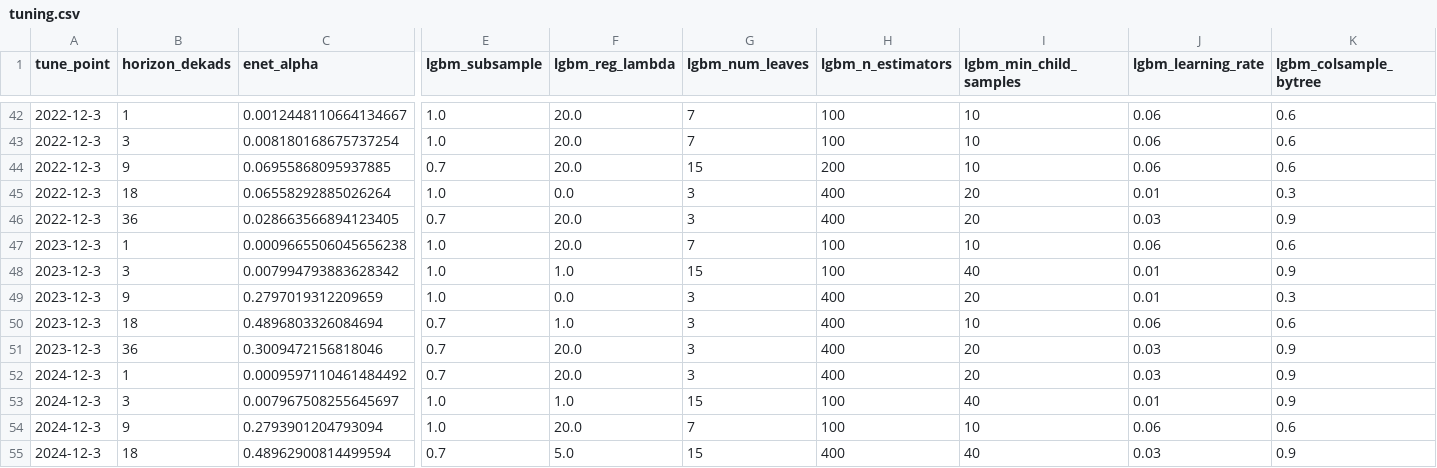
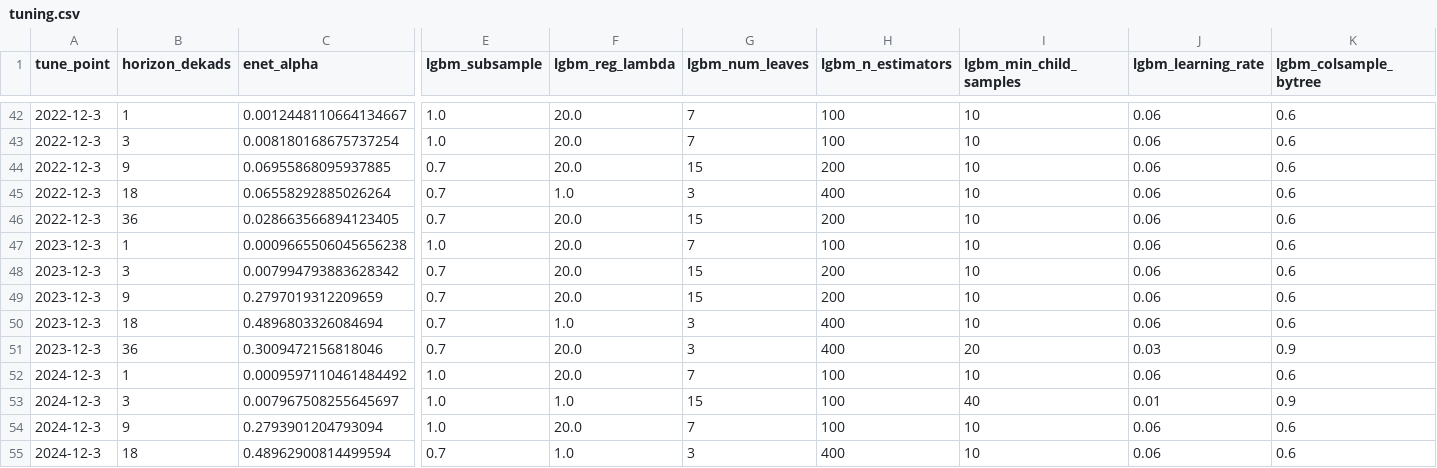
Before and after one commit to okankoken/Copper_Prediction_with_Machine_Learning_Claude, a CSV file: outputs/tuning.csv, drawn as a sheet; only a part is shown, gaps mark what is left out; the diff covers the shown part only; the diff names each change by its address in the sheet, - before the commit and + after, or states it on an @@ line.

```diff
--- a/outputs/tuning.csv
+++ b/outputs/tuning.csv
-E45 (lgbm_subsample): 1.0
+E45 (lgbm_subsample): 0.7
-F45 (lgbm_reg_lambda): 0.0
+F45 (lgbm_reg_lambda): 1.0
-I45:I46 (lgbm_min_child_samples): 20
+I45:I46 (lgbm_min_child_samples): 10
-J45 (lgbm_learning_rate): 0.01
+J45 (lgbm_learning_rate): 0.06
-K45 (lgbm_colsample_bytree): 0.3
+K45 (lgbm_colsample_bytree): 0.6
-G46 (lgbm_num_leaves): 3
+G46 (lgbm_num_leaves): 15
-H46 (lgbm_n_estimators): 400
+H46 (lgbm_n_estimators): 200
-J46 (lgbm_learning_rate): 0.03
+J46 (lgbm_learning_rate): 0.06
-K46 (lgbm_colsample_bytree): 0.9
+K46 (lgbm_colsample_bytree): 0.6
-E48:E49 (lgbm_subsample): 1.0
+E48:E49 (lgbm_subsample): 0.7
-F48 (lgbm_reg_lambda): 1.0
+F48 (lgbm_reg_lambda): 20.0
-H48 (lgbm_n_estimators): 100
+H48 (lgbm_n_estimators): 200
-I48 (lgbm_min_child_samples): 40
+I48 (lgbm_min_child_samples): 10
-J48:J49 (lgbm_learning_rate): 0.01
+J48:J49 (lgbm_learning_rate): 0.06
-K48 (lgbm_colsample_bytree): 0.9
+K48 (lgbm_colsample_bytree): 0.6
-F49 (lgbm_reg_lambda): 0.0
+F49 (lgbm_reg_lambda): 20.0
-G49 (lgbm_num_leaves): 3
+G49 (lgbm_num_leaves): 15
-H49 (lgbm_n_estimators): 400
+H49 (lgbm_n_estimators): 200
-I49 (lgbm_min_child_samples): 20
+I49 (lgbm_min_child_samples): 10
-K49 (lgbm_colsample_bytree): 0.3
+K49 (lgbm_colsample_bytree): 0.6
-E52 (lgbm_subsample): 0.7
+E52 (lgbm_subsample): 1.0
-G52 (lgbm_num_leaves): 3
+G52 (lgbm_num_leaves): 7
-H52 (lgbm_n_estimators): 400
+H52 (lgbm_n_estimators): 100
-I52 (lgbm_min_child_samples): 20
+I52 (lgbm_min_child_samples): 10
-J52 (lgbm_learning_rate): 0.03
+J52 (lgbm_learning_rate): 0.06
-K52 (lgbm_colsample_bytree): 0.9
+K52 (lgbm_colsample_bytree): 0.6
-F55 (lgbm_reg_lambda): 5.0
+F55 (lgbm_reg_lambda): 1.0
-G55 (lgbm_num_leaves): 15
+G55 (lgbm_num_leaves): 3
-I55 (lgbm_min_child_samples): 40
+I55 (lgbm_min_child_samples): 10
-J55 (lgbm_learning_rate): 0.03
+J55 (lgbm_learning_rate): 0.06
-K55 (lgbm_colsample_bytree): 0.9
+K55 (lgbm_colsample_bytree): 0.6
```
Also changed, not shown: 48 edited cells elsewhere in this file, outputs/forecast_latest.csv, outputs/input_effects.csv, 17 other files.
